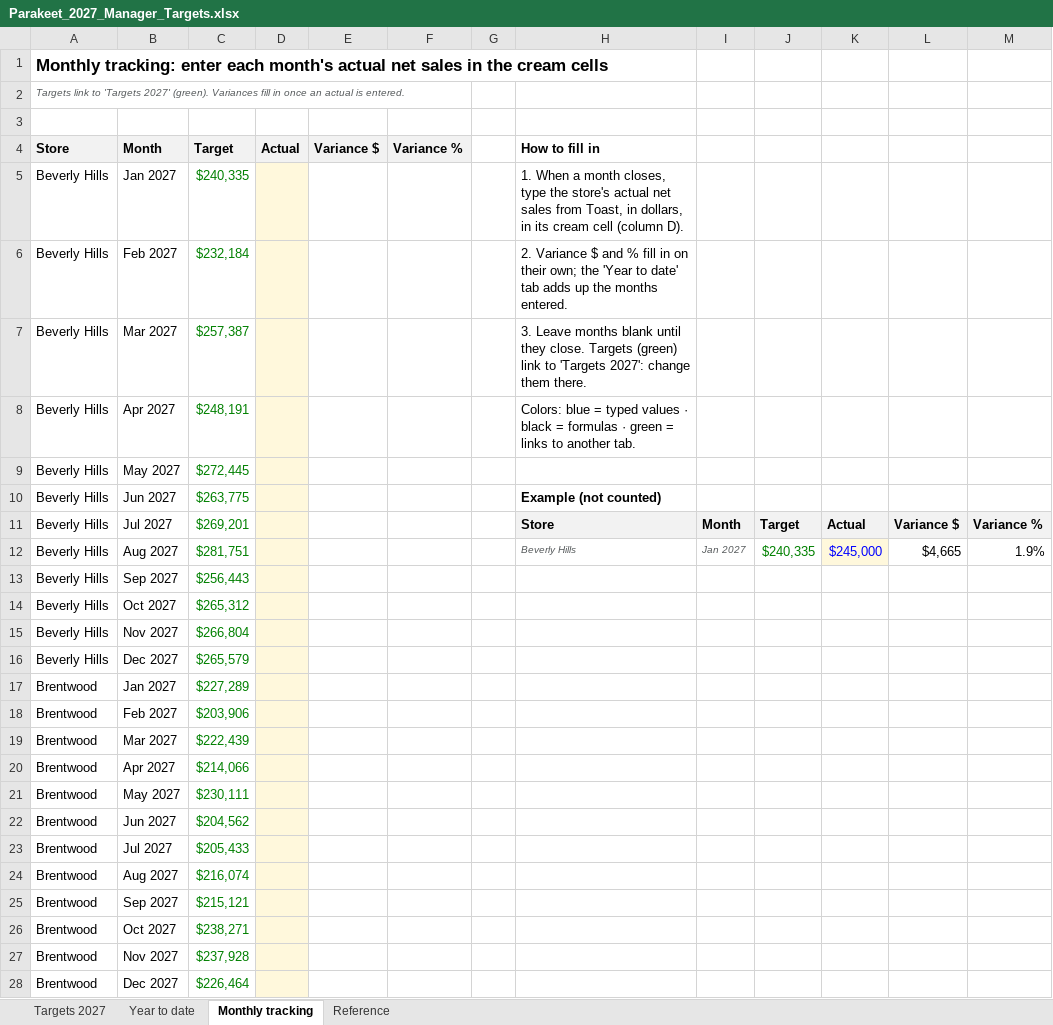
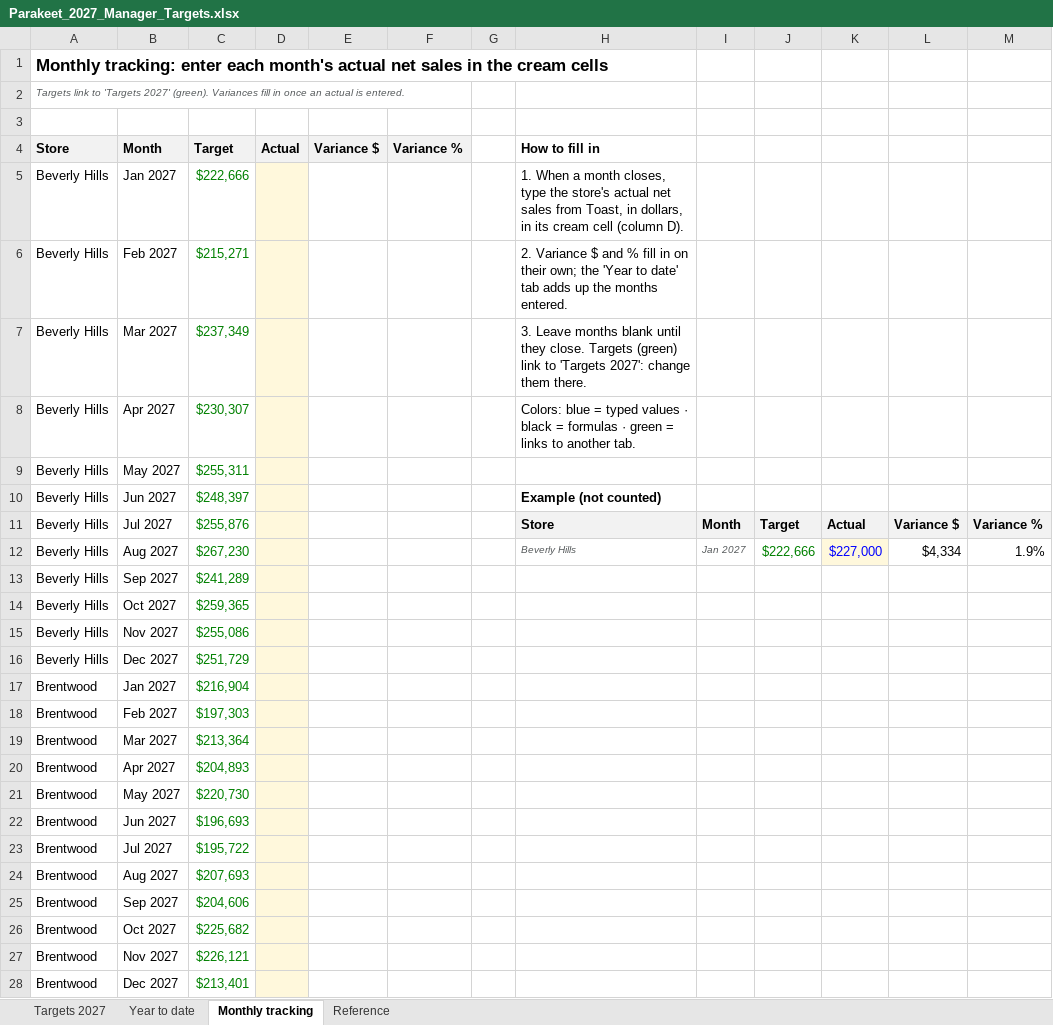
Before and after one commit to MRE-GA/parakeet_forecasts, an Excel workbook: outputs/Parakeet_2027_Manager_Targets.xlsx, sheet Monthly tracking, drawn as a sheet; only a part is shown; values as stored, in another font and other column widths than the file's, no borders; the diff covers the shown part only; the diff names each change by its address in the sheet, - before the commit and + after, or states it on an @@ line.

```diff
--- a/outputs/Parakeet_2027_Manager_Targets.xlsx (sheet Monthly tracking)
+++ b/outputs/Parakeet_2027_Manager_Targets.xlsx (sheet Monthly tracking)
-C5 (Target): $240,335
+C5 (Target): $222,666
-C6 (Target): $232,184
+C6 (Target): $215,271
-C7 (Target): $257,387
+C7 (Target): $237,349
-C8 (Target): $248,191
+C8 (Target): $230,307
-C9 (Target): $272,445
+C9 (Target): $255,311
-C10 (Target): $263,775
+C10 (Target): $248,397
-C11 (Target): $269,201
+C11 (Target): $255,876
-C12 (Target): $281,751
+C12 (Target): $267,230
-J12: $240,335
+J12: $222,666
-K12: $245,000
+K12: $227,000
-L12: $4,665
+L12: $4,334
-C13 (Target): $256,443
+C13 (Target): $241,289
-C14 (Target): $265,312
+C14 (Target): $259,365
-C15 (Target): $266,804
+C15 (Target): $255,086
-C16 (Target): $265,579
+C16 (Target): $251,729
-C17 (Target): $227,289
+C17 (Target): $216,904
-C18 (Target): $203,906
+C18 (Target): $197,303
-C19 (Target): $222,439
+C19 (Target): $213,364
-C20 (Target): $214,066
+C20 (Target): $204,893
-C21 (Target): $230,111
+C21 (Target): $220,730
-C22 (Target): $204,562
+C22 (Target): $196,693
-C23 (Target): $205,433
+C23 (Target): $195,722
-C24 (Target): $216,074
+C24 (Target): $207,693
-C25 (Target): $215,121
+C25 (Target): $204,606
-C26 (Target): $238,271
+C26 (Target): $225,682
-C27 (Target): $237,928
+C27 (Target): $226,121
-C28 (Target): $226,464
+C28 (Target): $213,401
```
Also changed, not shown: 93 edited cells elsewhere in this sheet, sheet Targets 2027, sheet Reference, sheet Year to date, 5 other files.
